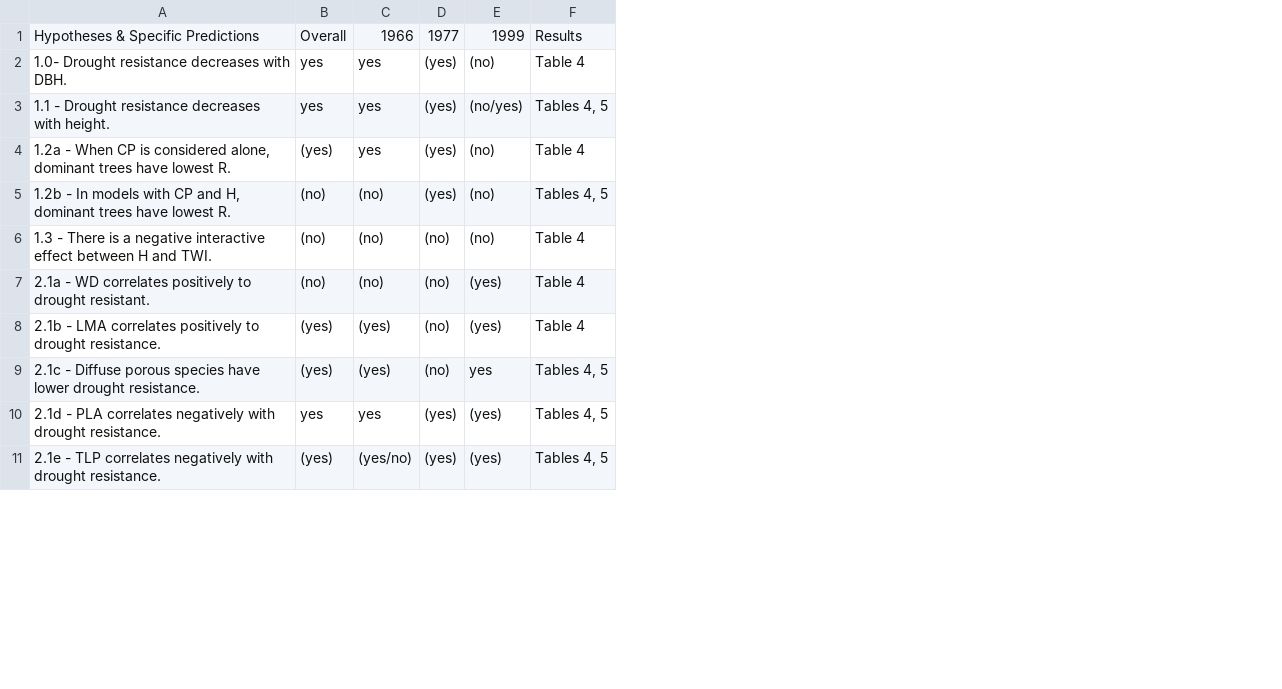
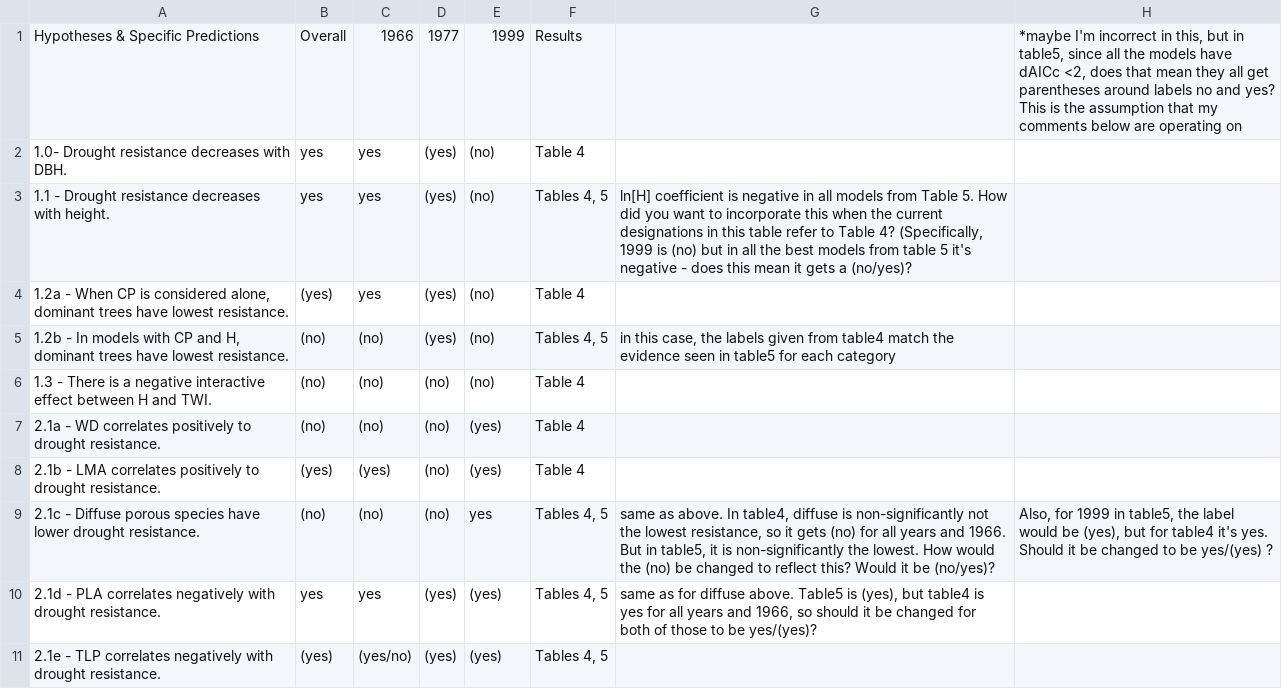
Before and after one commit to SCBI-ForestGEO/McGregor_climate-sensitivity-variation, a CSV file: manuscript/tables_figures/table1_hypothesis_table.csv, drawn as a sheet; only a part is shown; the diff names each change by its address in the sheet, - before the commit and + after, or states it on an @@ line.

Commit message:
Updated based on new values #60, added comments

```diff
--- a/manuscript/tables_figures/table1_hypothesis_table.csv
+++ b/manuscript/tables_figures/table1_hypothesis_table.csv
+column G, rows 3-10: ln[H] coefficient is negative in all models from Table 5. How did you want to incorporate this when the current designations in this table refer to Table 4? (Specifically, 1999 is (no) but in all the best models from table 5 it's negative - does this mean it gets a (no/yes)? |  | in this case, the labels given from table4 match the evidence seen in table5 for each category |  |  |  | same as above. In table4, diffuse is non-significantly not the lowest resistance, so it gets (no) for all years and 1966. But in table5, it is non-significantly the lowest. How would the (no) be changed to reflect this? Would it be (no/yes)? | same as for diffuse above. Table5 is (yes), but table4 is yes for all years and 1966, so should it be changed for both of those to be yes/(yes)?
+column H, rows 1-9: *maybe I'm incorrect in this, but in table5, since all the models have dAICc <2, does that mean they all get parentheses around labels no and yes? This is the assumption that my comments below are operating on |  |  |  |  |  |  |  | Also, for 1999 in table5, the label would be (yes), but for table4 it's yes. Should it be changed to be yes/(yes) ?
-E3: (no/yes)
+E3: (no)
-A4: …have lowest R.
+A4: …have lowest resistance.
-A5: …have lowest R.
+A5: …have lowest resistance.
-A7: …to drought resistant.
+A7: …to drought resistance.
-B9: (yes)
+B9: (no)
-C9: (yes)
+C9: (no)
```
